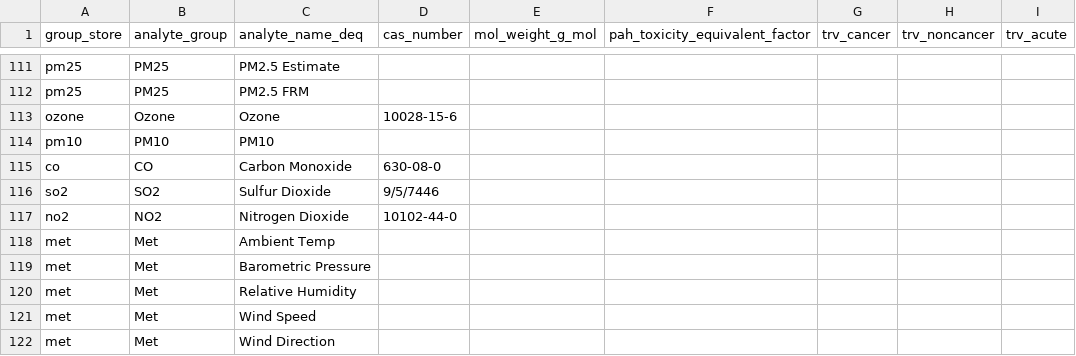
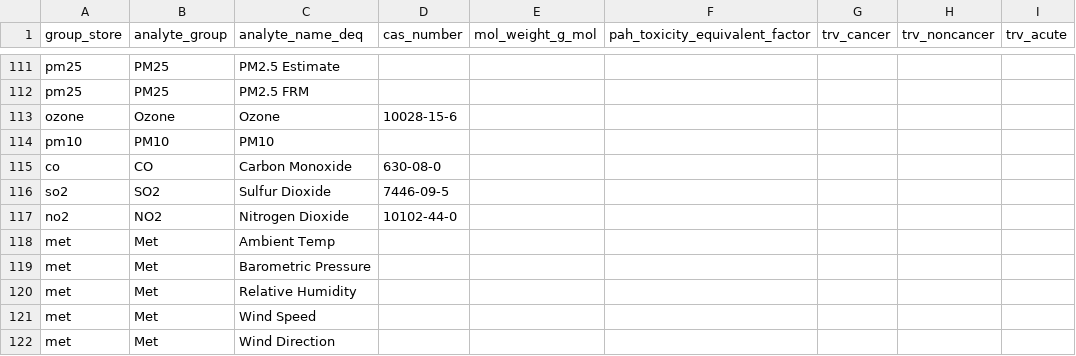
Before and after one commit to OR-Dept-Environmental-Quality/soar, a CSV file: ops/dimPollutant.csv, drawn as a sheet; only a part is shown, gaps mark what is left out; the diff names each change by its address in the sheet, - before the commit and + after, or states it on an @@ line.

Commit message:
Fix SO2 CASN

```diff
--- a/ops/dimPollutant.csv
+++ b/ops/dimPollutant.csv
-D116 (cas_number): 9/5/7446
+D116 (cas_number): 7446-09-5
```
